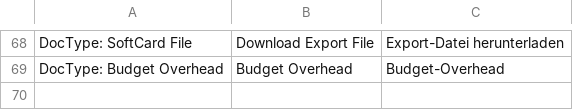
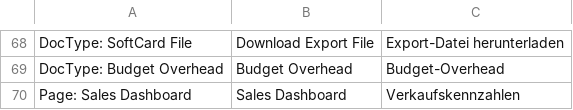
Before and after one commit to Finkzeit/erpfinkzeit, a CSV file: finkzeit/translations/de.csv, drawn as a sheet; only a part is shown, gaps mark what is left out.

```diff
--- a/finkzeit/translations/de.csv
+++ b/finkzeit/translations/de.csv
@@ -69 +69,2 @@ DocType: SoftCard File,Download Export File,Export-Datei herunterladen
 DocType: Budget Overhead,Budget Overhead,Budget-Overhead
+Page: Sales Dashboard,Sales Dashboard,Verkaufskennzahlen
```
Also changed, not shown: 2 other files.
